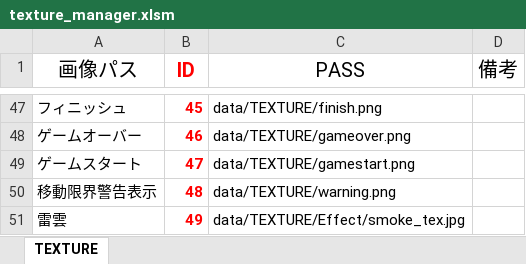
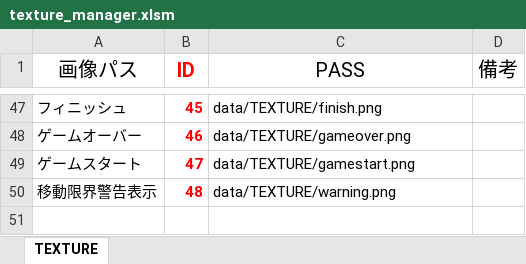
Before and after one commit to Nishin3614/Balloon, an Excel workbook: data/LOAD/TEXTURE/texture_manager.xlsm, sheet TEXTURE, drawn as a sheet; only a part is shown, gaps mark what is left out; values as stored, in another font and other column widths than the file's, no borders; charts and pictures not drawn; the diff names each change by its address in the sheet, - before the commit and + after, or states it on an @@ line.

```diff
--- a/data/LOAD/TEXTURE/texture_manager.xlsm (sheet TEXTURE)
+++ b/data/LOAD/TEXTURE/texture_manager.xlsm (sheet TEXTURE)
-row 51: 雷雲 | 49 | data/TEXTURE/Effect/smoke_tex.jpg
```
Also changed, not shown: 1 other file.
